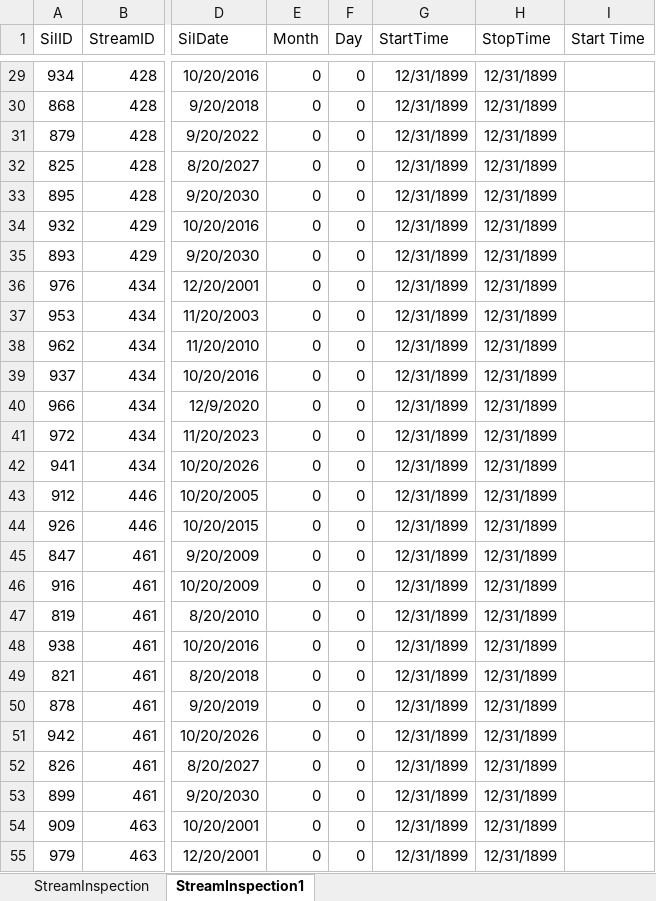
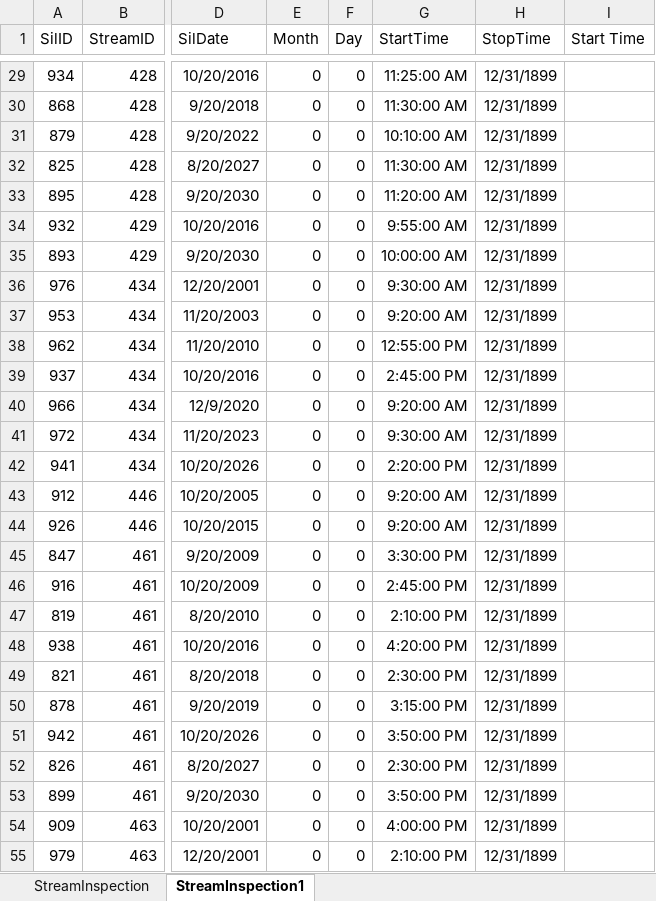
Before and after one commit to kristenpeck/escapement, an Excel workbook: StreamInspection_BF2020.xlsx, sheet StreamInspection1, drawn as a sheet; only a part is shown, gaps mark what is left out; values as stored, in another font and other column widths than the file's, no borders; the diff covers the shown part only; the diff names each change by its address in the sheet, - before the commit and + after, or states it on an @@ line.

```diff
--- a/StreamInspection_BF2020.xlsx (sheet StreamInspection1)
+++ b/StreamInspection_BF2020.xlsx (sheet StreamInspection1)
-G29 (StartTime): 12/31/1899
+G29 (StartTime): 11:25:00 AM
-G30 (StartTime): 12/31/1899
+G30 (StartTime): 11:30:00 AM
-G31 (StartTime): 12/31/1899
+G31 (StartTime): 10:10:00 AM
-G32 (StartTime): 12/31/1899
+G32 (StartTime): 11:30:00 AM
-G33 (StartTime): 12/31/1899
+G33 (StartTime): 11:20:00 AM
-G34 (StartTime): 12/31/1899
+G34 (StartTime): 9:55:00 AM
-G35 (StartTime): 12/31/1899
+G35 (StartTime): 10:00:00 AM
-G36 (StartTime): 12/31/1899
+G36 (StartTime): 9:30:00 AM
-G37 (StartTime): 12/31/1899
+G37 (StartTime): 9:20:00 AM
-G38 (StartTime): 12/31/1899
+G38 (StartTime): 12:55:00 PM
-G39 (StartTime): 12/31/1899
+G39 (StartTime): 2:45:00 PM
-G40 (StartTime): 12/31/1899
+G40 (StartTime): 9:20:00 AM
-G41 (StartTime): 12/31/1899
+G41 (StartTime): 9:30:00 AM
-G42 (StartTime): 12/31/1899
+G42 (StartTime): 2:20:00 PM
-G43:G44 (StartTime): 12/31/1899
+G43:G44 (StartTime): 9:20:00 AM
-G45 (StartTime): 12/31/1899
+G45 (StartTime): 3:30:00 PM
-G46 (StartTime): 12/31/1899
+G46 (StartTime): 2:45:00 PM
-G47 (StartTime): 12/31/1899
+G47 (StartTime): 2:10:00 PM
-G48 (StartTime): 12/31/1899
+G48 (StartTime): 4:20:00 PM
-G49 (StartTime): 12/31/1899
+G49 (StartTime): 2:30:00 PM
-G50 (StartTime): 12/31/1899
+G50 (StartTime): 3:15:00 PM
-G51 (StartTime): 12/31/1899
+G51 (StartTime): 3:50:00 PM
-G52 (StartTime): 12/31/1899
+G52 (StartTime): 2:30:00 PM
-G53 (StartTime): 12/31/1899
+G53 (StartTime): 3:50:00 PM
-G54 (StartTime): 12/31/1899
+G54 (StartTime): 4:00:00 PM
-G55 (StartTime): 12/31/1899
+G55 (StartTime): 2:10:00 PM
```
Also changed, not shown: 135 edited cells elsewhere in this sheet.
